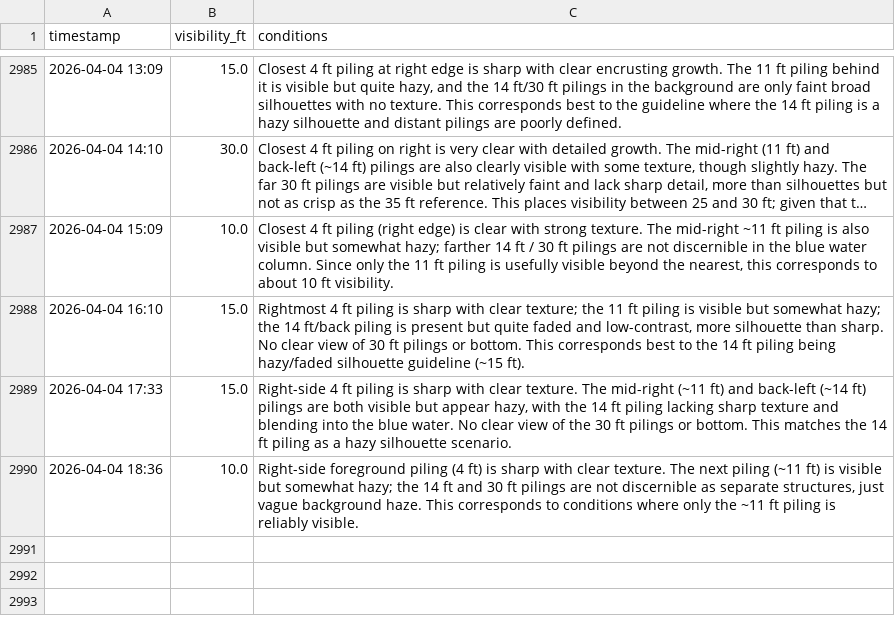
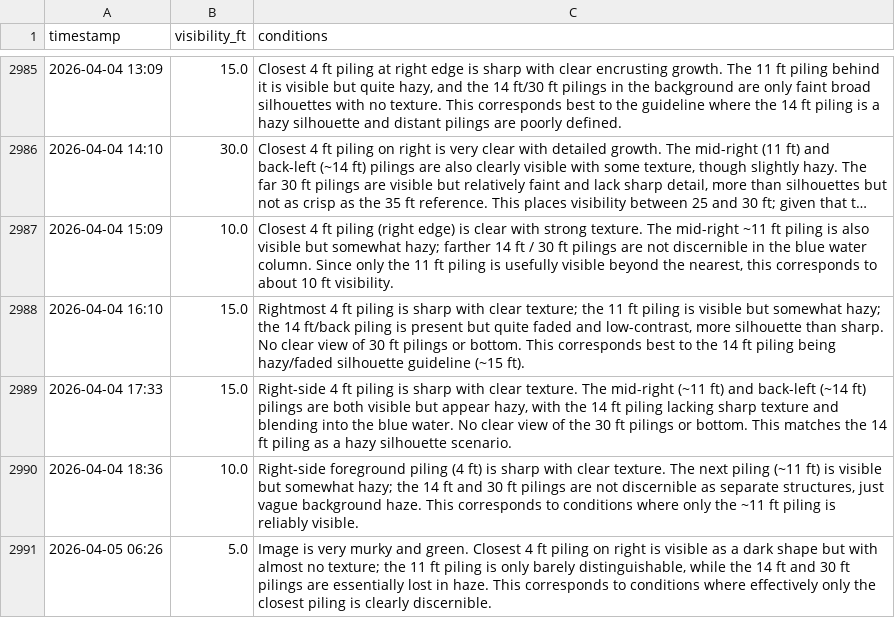
Before and after one commit to haraschax/underwaterviz, a CSV file: docs/visibility.csv, drawn as a sheet; only a part is shown, gaps mark what is left out; long unchanged cells end in …; the diff names each change by its address in the sheet, - before the commit and + after, or states it on an @@ line.

```diff
--- a/docs/visibility.csv
+++ b/docs/visibility.csv
+row 2991: 2026-04-05 06:26 | 5.0 | Image is very murky and green. Closest 4 ft piling on right is visible as a dark shape but with almost no texture; the 11 ft piling is only barely distinguishable, while the 14 ft and 30 ft pilings are essentially lost in haze. This corresponds to conditions where effectively only the closest piling is clearly discernible.
```
Also changed, not shown: 4 other files.
